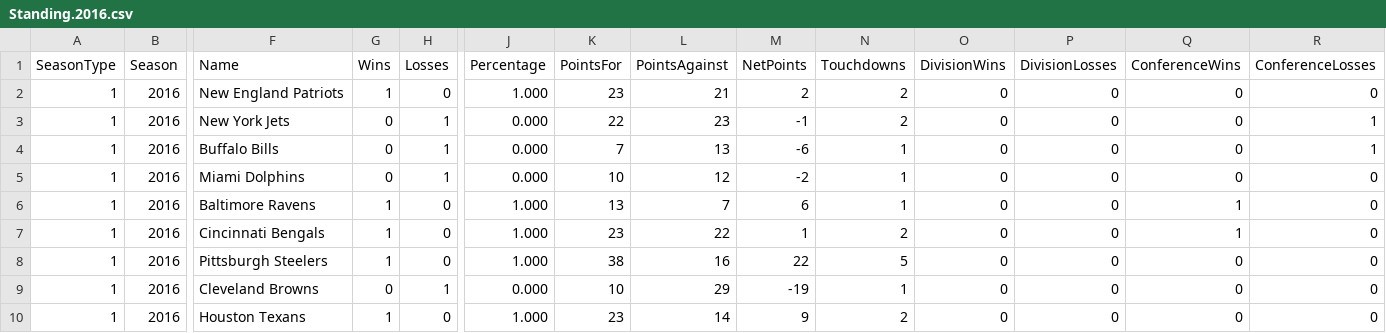
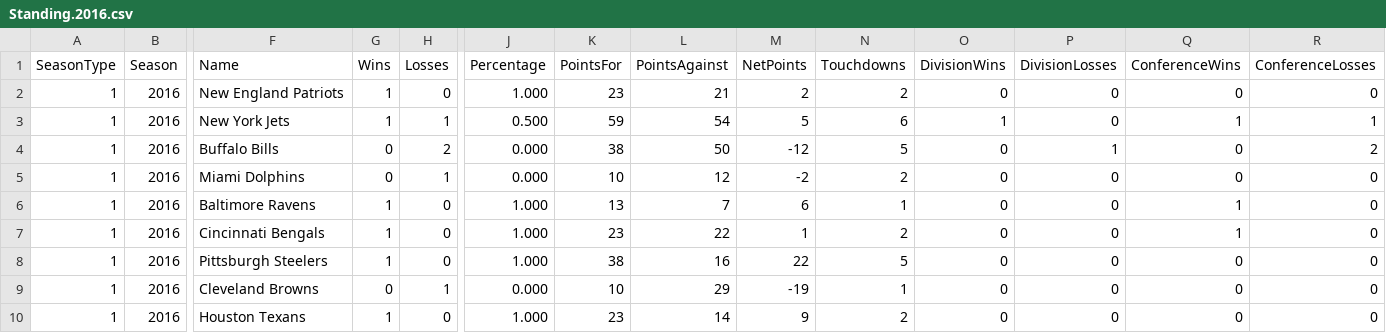
Before and after one commit to jreiher2003/peer_flask, a CSV file: sports/Standing.2016.csv, drawn as a sheet; only a part is shown, gaps mark what is left out; the diff names each change by its address in the sheet, - before the commit and + after, or states it on an @@ line.

```diff
--- a/sports/Standing.2016.csv
+++ b/sports/Standing.2016.csv
-G3 (Wins): 0
+G3 (Wins): 1
-J3 (Percentage): 0.000
+J3 (Percentage): 0.500
-K3 (PointsFor): 22
+K3 (PointsFor): 59
-L3 (PointsAgainst): 23
+L3 (PointsAgainst): 54
-M3 (NetPoints): -1
+M3 (NetPoints): 5
-N3 (Touchdowns): 2
+N3 (Touchdowns): 6
-O3 (DivisionWins): 0
+O3 (DivisionWins): 1
-Q3 (ConferenceWins): 0
+Q3 (ConferenceWins): 1
-H4 (Losses): 1
+H4 (Losses): 2
-K4 (PointsFor): 7
+K4 (PointsFor): 38
-L4 (PointsAgainst): 13
+L4 (PointsAgainst): 50
-M4 (NetPoints): -6
+M4 (NetPoints): -12
-N4 (Touchdowns): 1
+N4 (Touchdowns): 5
-P4 (DivisionLosses): 0
+P4 (DivisionLosses): 1
-R4 (ConferenceLosses): 1
+R4 (ConferenceLosses): 2
-N5 (Touchdowns): 1
+N5 (Touchdowns): 2
```
Also changed, not shown: sports/Game.2016.csv, sports/Schedule.2016.csv, 33 other files.
